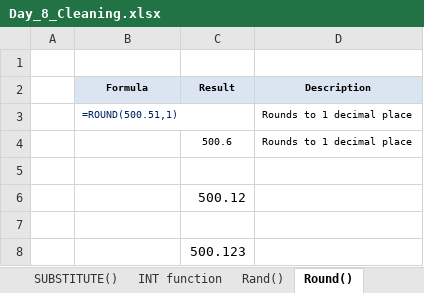
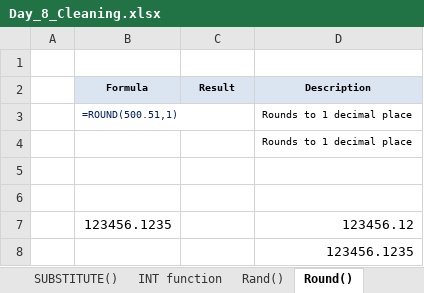
Before and after one commit to starlordali4444/Acciojob-Excel, an Excel workbook: Batch/16/Curriculum/Day_8_Cleaning.xlsx, sheet Round(), drawn as a sheet; values as stored, in another font and other column widths than the file's, no borders; charts and pictures not drawn; removed rows and columns are numbered as before the commit, all else as after; the diff names each change by its address in the sheet, - before the commit and + after, or states it on an @@ line.

```diff
--- a/Batch/16/Curriculum/Day_8_Cleaning.xlsx (sheet Round())
+++ b/Batch/16/Curriculum/Day_8_Cleaning.xlsx (sheet Round())
-C4 (Result): 500.6
+C4 (Result): (empty)
-row 6:  |  | 500.12
-row 8:  |  | 500.123
+row 7:  | 123456.1235 |  | 123456.12
+row 8:  |  |  | 123456.1235
```
Also changed, not shown: sheet Rand(), sheet INT function, sheet REPLACE(), sheet SUBSTITUTE(), other sheet tabs, formulas that keep their value, charts or pictures, Batch/16/Curriculum/Day_8_Date_functions.xlsx, Batch/16/Curriculum/Day_8_Error.xlsx, 7 other files.
